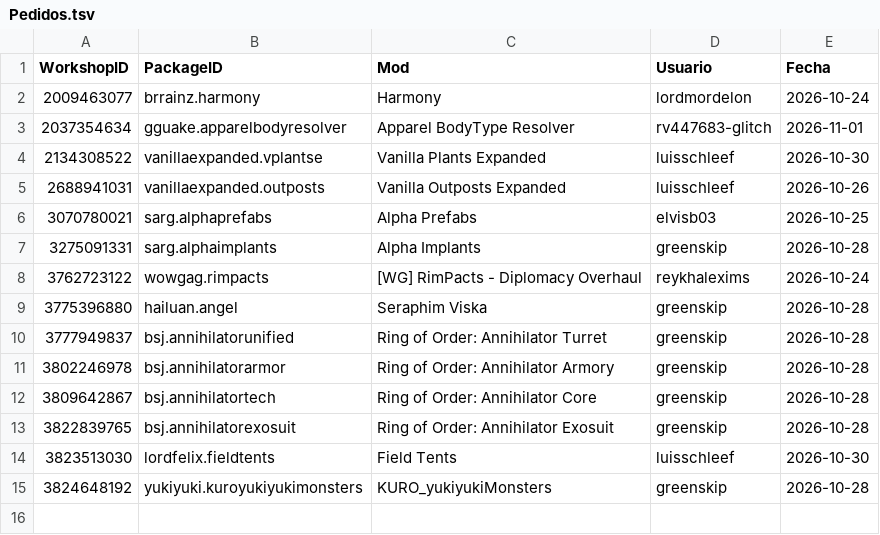
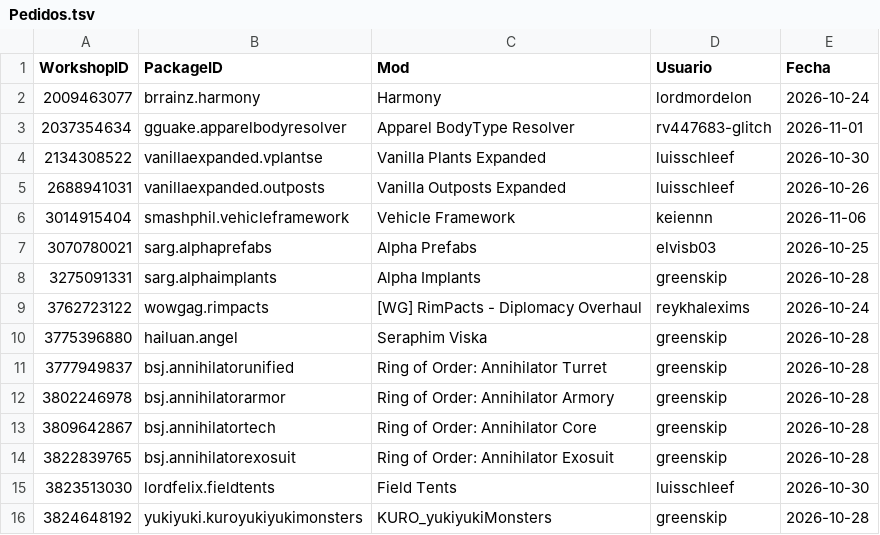
Before and after one commit to LordMordelon/RML, a TSV file: Pedidos.tsv, drawn as a sheet; the diff names each change by its address in the sheet, - before the commit and + after, or states it on an @@ line.

```diff
--- a/Pedidos.tsv
+++ b/Pedidos.tsv
+row 6: 3014915404 | smashphil.vehicleframework | Vehicle Framework | keiennn | 2026-11-06
```
